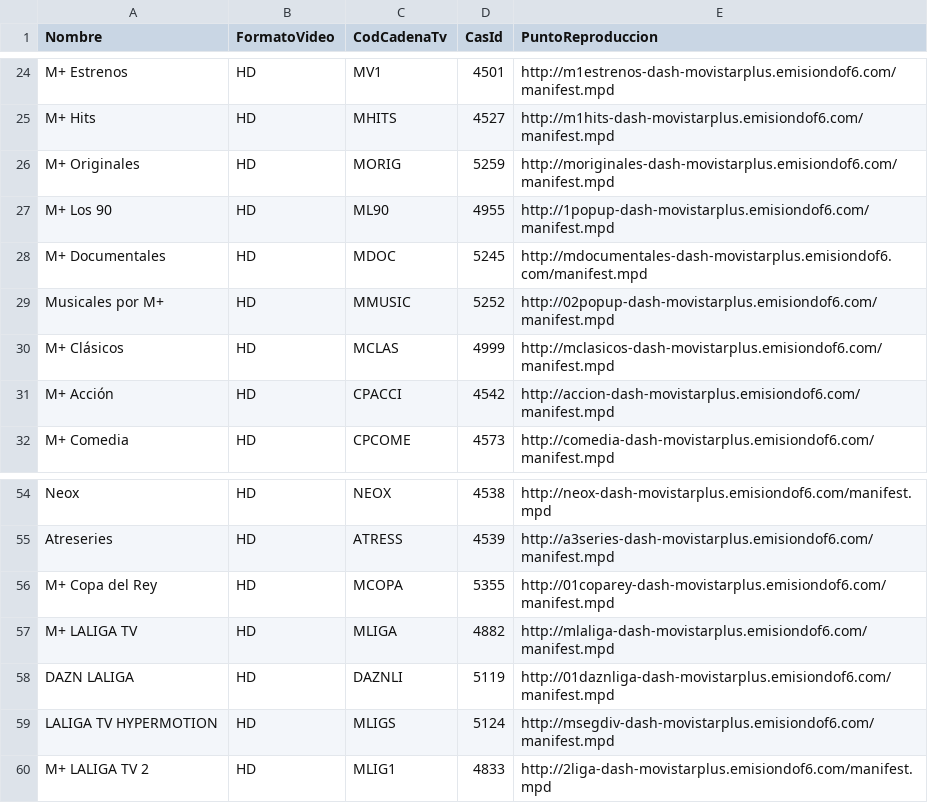
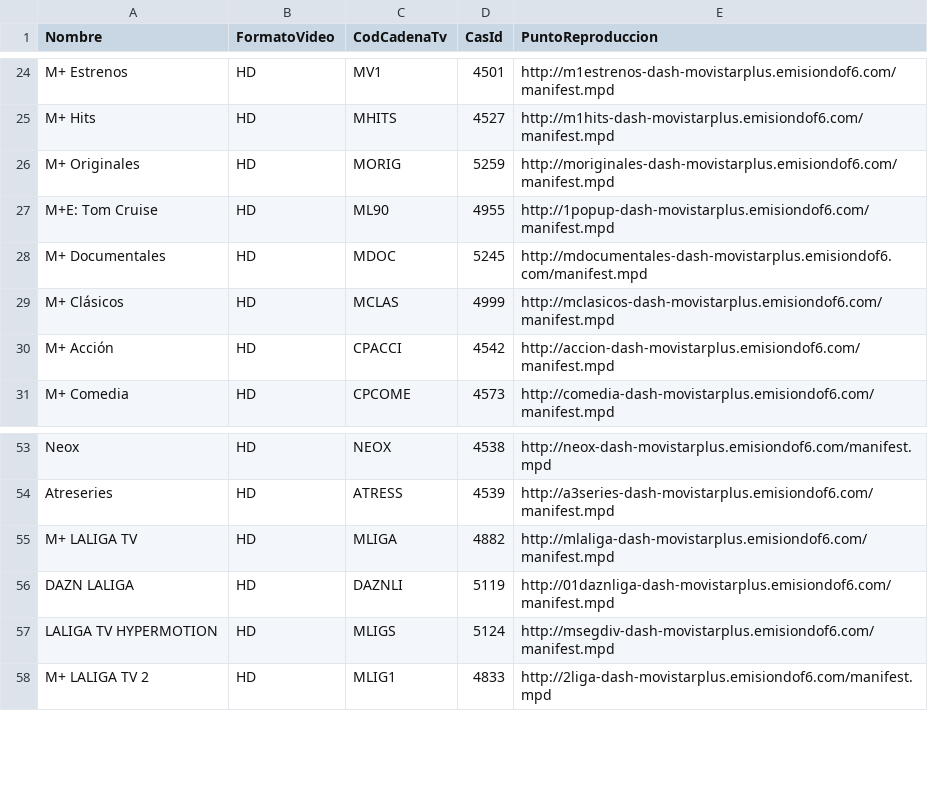
Before and after one commit to 1YZTOOAr/Mfeed, a CSV file: ott.csv, drawn as a sheet; only a part is shown, gaps mark what is left out.

```diff
--- a/ott.csv
+++ b/ott.csv
@@ -26,5 +26,4 @@ M+ Hits,HD,MHITS,4527,http://m1hits-dash-movistarplus.emisiondof6.com/manifest.m
 M+ Originales,HD,MORIG,5259,http://moriginales-dash-movistarplus.emisiondof6.com/manifest.mpd
-M+ Los 90,HD,ML90,4955,http://1popup-dash-movistarplus.emisiondof6.com/manifest.mpd
+M+E: Tom Cruise,HD,ML90,4955,http://1popup-dash-movistarplus.emisiondof6.com/manifest.mpd
 M+ Documentales,HD,MDOC,5245,http://mdocumentales-dash-movistarplus.emisiondof6.com/manifest.mpd
-Musicales por M+ ,HD,MMUSIC,5252,http://02popup-dash-movistarplus.emisiondof6.com/manifest.mpd
 M+ Clásicos,HD,MCLAS,4999,http://mclasicos-dash-movistarplus.emisiondof6.com/manifest.mpd
@@ -55,3 +54,2 @@ Neox,HD,NEOX,4538,http://neox-dash-movistarplus.emisiondof6.com/manifest.mpd
 Atreseries,HD,ATRESS,4539,http://a3series-dash-movistarplus.emisiondof6.com/manifest.mpd
-M+ Copa del Rey,HD,MCOPA,5355,http://01coparey-dash-movistarplus.emisiondof6.com/manifest.mpd
 M+ LALIGA TV,HD,MLIGA,4882,http://mlaliga-dash-movistarplus.emisiondof6.com/manifest.mpd
```
Also changed, not shown: difusion.csv.
